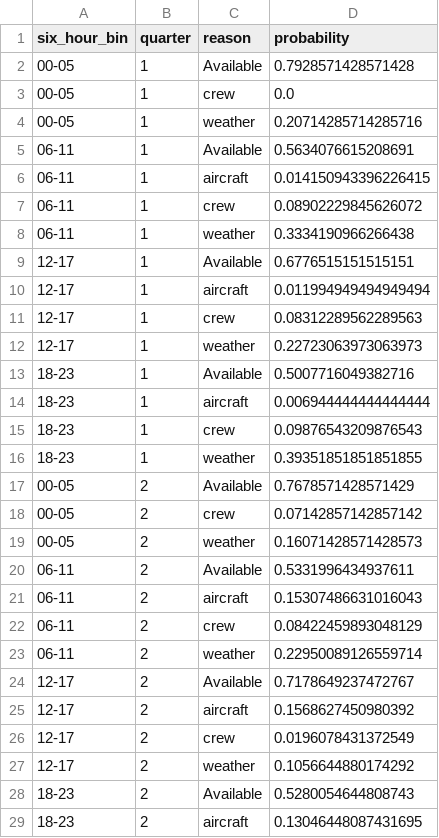
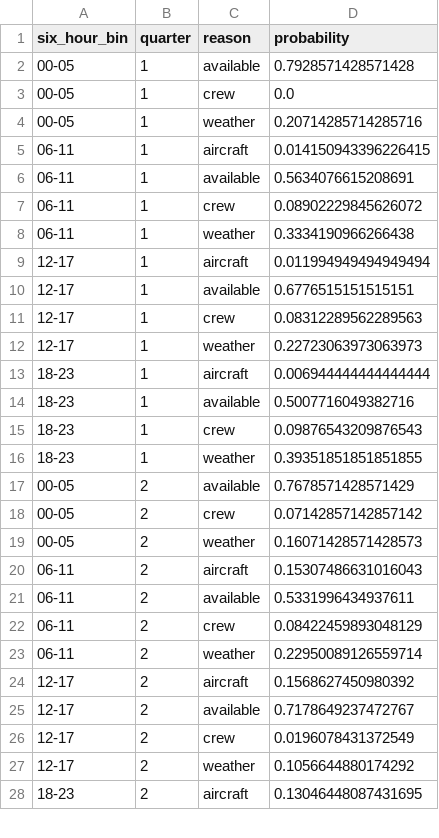
Before and after one commit to RichardPilbery/DAA_DES, a CSV file: distribution_data/ad_hoc_unavailability.csv, drawn as a sheet; only a part is shown; the diff covers the shown part only.

```diff
--- a/distribution_data/ad_hoc_unavailability.csv
+++ b/distribution_data/ad_hoc_unavailability.csv
@@ -1,29 +1,28 @@
 six_hour_bin,quarter,reason,probability
-00-05,1,Available,0.7928571428571428
+00-05,1,available,0.7928571428571428
 00-05,1,crew,0.0
 00-05,1,weather,0.20714285714285716
-06-11,1,Available,0.5634076615208691
 06-11,1,aircraft,0.014150943396226415
+06-11,1,available,0.5634076615208691
 06-11,1,crew,0.08902229845626072
 06-11,1,weather,0.3334190966266438
-12-17,1,Available,0.6776515151515151
 12-17,1,aircraft,0.011994949494949494
+12-17,1,available,0.6776515151515151
 12-17,1,crew,0.08312289562289563
 12-17,1,weather,0.22723063973063973
-18-23,1,Available,0.5007716049382716
 18-23,1,aircraft,0.006944444444444444
+18-23,1,available,0.5007716049382716
 18-23,1,crew,0.09876543209876543
 18-23,1,weather,0.39351851851851855
-00-05,2,Available,0.7678571428571429
+00-05,2,available,0.7678571428571429
 00-05,2,crew,0.07142857142857142
 00-05,2,weather,0.16071428571428573
-06-11,2,Available,0.5331996434937611
 06-11,2,aircraft,0.15307486631016043
+06-11,2,available,0.5331996434937611
 06-11,2,crew,0.08422459893048129
 06-11,2,weather,0.22950089126559714
-12-17,2,Available,0.7178649237472767
 12-17,2,aircraft,0.1568627450980392
+12-17,2,available,0.7178649237472767
 12-17,2,crew,0.0196078431372549
 12-17,2,weather,0.1056644880174292
-18-23,2,Available,0.5280054644808743
 18-23,2,aircraft,0.13046448087431695
```
Also changed, not shown: 7 added rows, 6 removed rows and 2 edited cells elsewhere in this file, data/run_params_used.csv, 3 other files.
